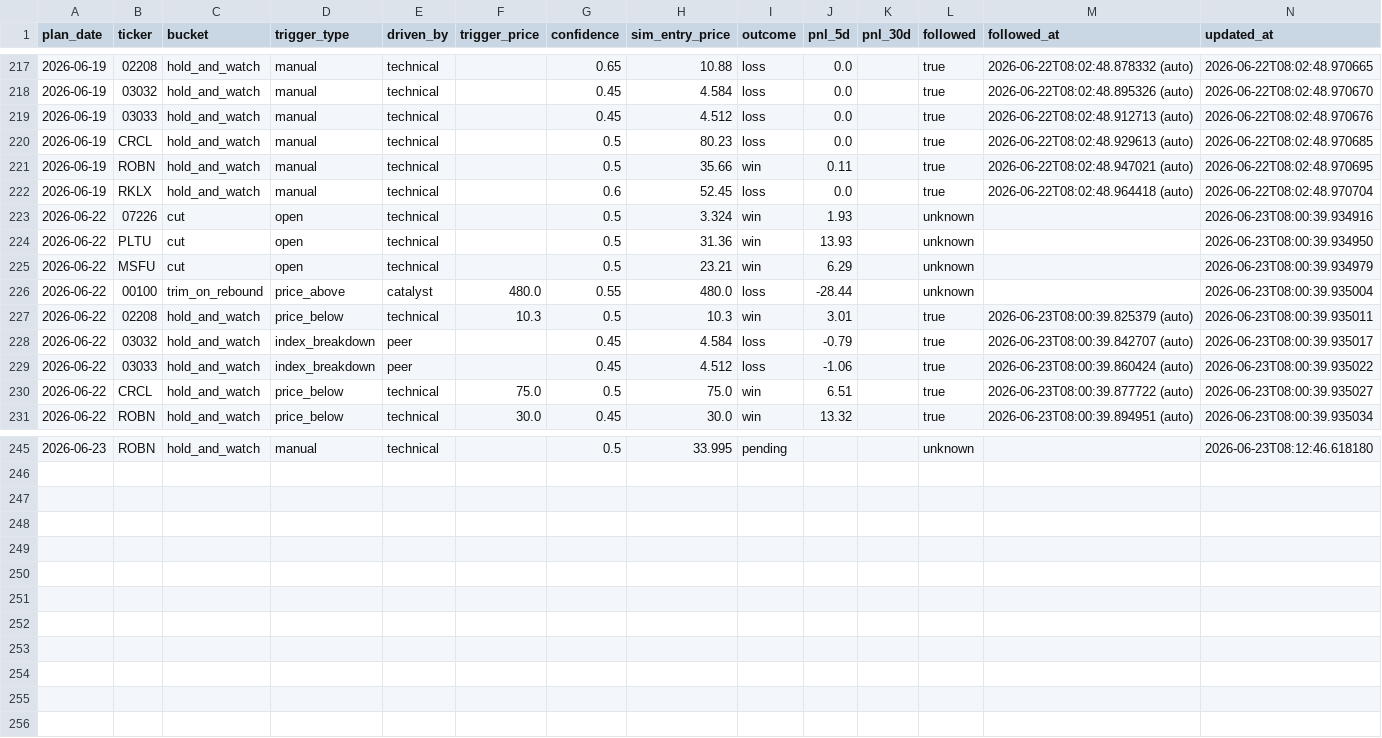
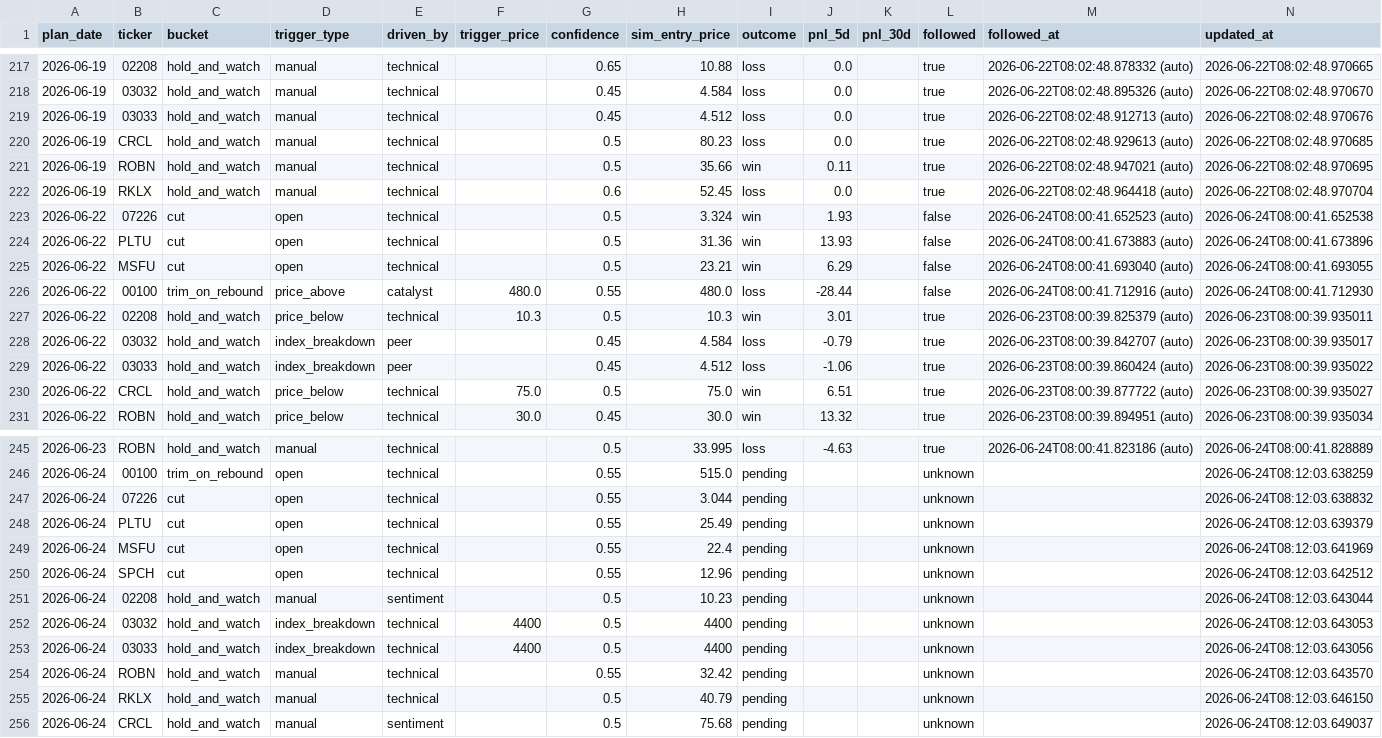
Before and after one commit to KCNyu/clawock, a CSV file: memory/calibration.csv, drawn as a sheet; only a part is shown, gaps mark what is left out; the diff covers the shown part only.

```diff
--- a/memory/calibration.csv
+++ b/memory/calibration.csv
@@ -222,6 +222,6 @@ plan_date,ticker,bucket,trigger_type,driven_by,trigger_price,confidence,sim_entr
 2026-06-19,RKLX,hold_and_watch,manual,technical,,0.6,52.45,loss,0.0,,true,2026-06-22T08:02:48.964418 (auto),2026-06-22T08:02:48.970704
-2026-06-22,07226,cut,open,technical,,0.5,3.324,win,1.93,,unknown,,2026-06-23T08:00:39.934916
-2026-06-22,PLTU,cut,open,technical,,0.5,31.36,win,13.93,,unknown,,2026-06-23T08:00:39.934950
-2026-06-22,MSFU,cut,open,technical,,0.5,23.21,win,6.29,,unknown,,2026-06-23T08:00:39.934979
-2026-06-22,00100,trim_on_rebound,price_above,catalyst,480.0,0.55,480.0,loss,-28.44,,unknown,,2026-06-23T08:00:39.935004
+2026-06-22,07226,cut,open,technical,,0.5,3.324,win,1.93,,false,2026-06-24T08:00:41.652523 (auto),2026-06-24T08:00:41.652538
+2026-06-22,PLTU,cut,open,technical,,0.5,31.36,win,13.93,,false,2026-06-24T08:00:41.673883 (auto),2026-06-24T08:00:41.673896
+2026-06-22,MSFU,cut,open,technical,,0.5,23.21,win,6.29,,false,2026-06-24T08:00:41.693040 (auto),2026-06-24T08:00:41.693055
+2026-06-22,00100,trim_on_rebound,price_above,catalyst,480.0,0.55,480.0,loss,-28.44,,false,2026-06-24T08:00:41.712916 (auto),2026-06-24T08:00:41.712930
 2026-06-22,02208,hold_and_watch,price_below,technical,10.3,0.5,10.3,win,3.01,,true,2026-06-23T08:00:39.825379 (auto),2026-06-23T08:00:39.935011
@@ -245 +245,12 @@ plan_date,ticker,bucket,trigger_type,driven_by,trigger_price,confidence,sim_entr
-2026-06-23,ROBN,hold_and_watch,manual,technical,,0.5,33.995,pending,,,unknown,,2026-06-23T08:12:46.618180
+2026-06-23,ROBN,hold_and_watch,manual,technical,,0.5,33.995,loss,-4.63,,true,2026-06-24T08:00:41.823186 (auto),2026-06-24T08:00:41.828889
+2026-06-24,00100,trim_on_rebound,open,technical,,0.55,515.0,pending,,,unknown,,2026-06-24T08:12:03.638259
+2026-06-24,07226,cut,open,technical,,0.55,3.044,pending,,,unknown,,2026-06-24T08:12:03.638832
+2026-06-24,PLTU,cut,open,technical,,0.55,25.49,pending,,,unknown,,2026-06-24T08:12:03.639379
+2026-06-24,MSFU,cut,open,technical,,0.55,22.4,pending,,,unknown,,2026-06-24T08:12:03.641969
+2026-06-24,SPCH,cut,open,technical,,0.55,12.96,pending,,,unknown,,2026-06-24T08:12:03.642512
+2026-06-24,02208,hold_and_watch,manual,sentiment,,0.5,10.23,pending,,,unknown,,2026-06-24T08:12:03.643044
+2026-06-24,03032,hold_and_watch,index_breakdown,technical,4400,0.5,4400,pending,,,unknown,,2026-06-24T08:12:03.643053
+2026-06-24,03033,hold_and_watch,index_breakdown,technical,4400,0.5,4400,pending,,,unknown,,2026-06-24T08:12:03.643056
+2026-06-24,ROBN,hold_and_watch,manual,technical,,0.55,32.42,pending,,,unknown,,2026-06-24T08:12:03.643570
+2026-06-24,RKLX,hold_and_watch,manual,technical,,0.5,40.79,pending,,,unknown,,2026-06-24T08:12:03.646150
+2026-06-24,CRCL,hold_and_watch,manual,sentiment,,0.5,75.68,pending,,,unknown,,2026-06-24T08:12:03.649037
```
Also changed, not shown: 63 edited cells elsewhere in this file, 15 other files.
